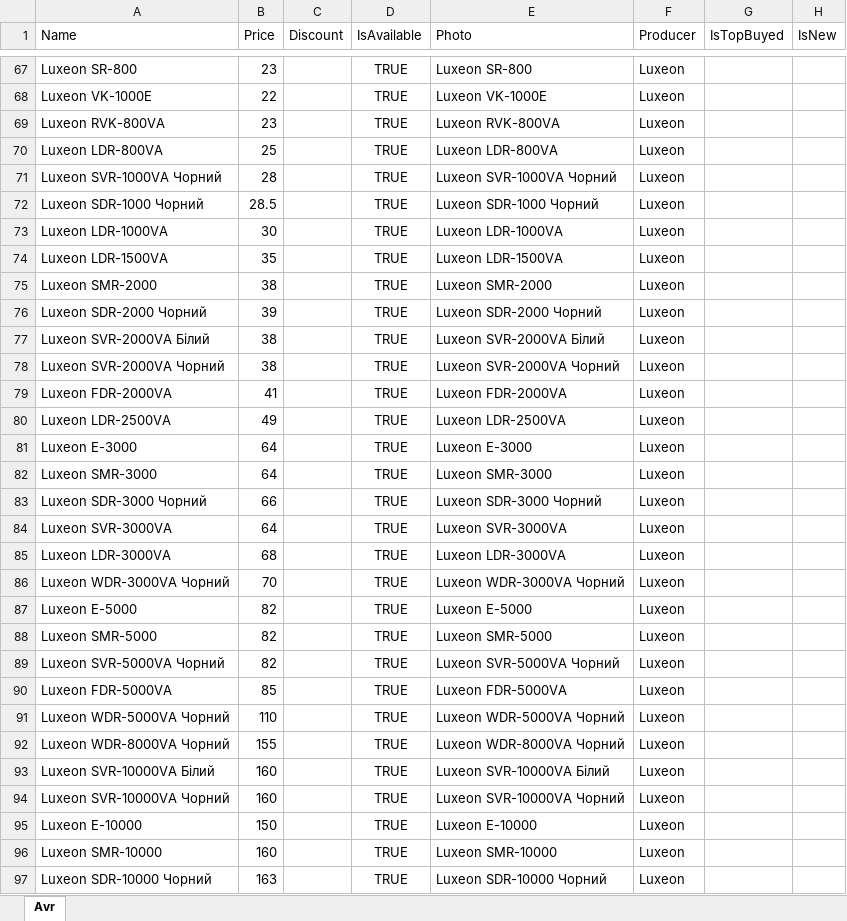
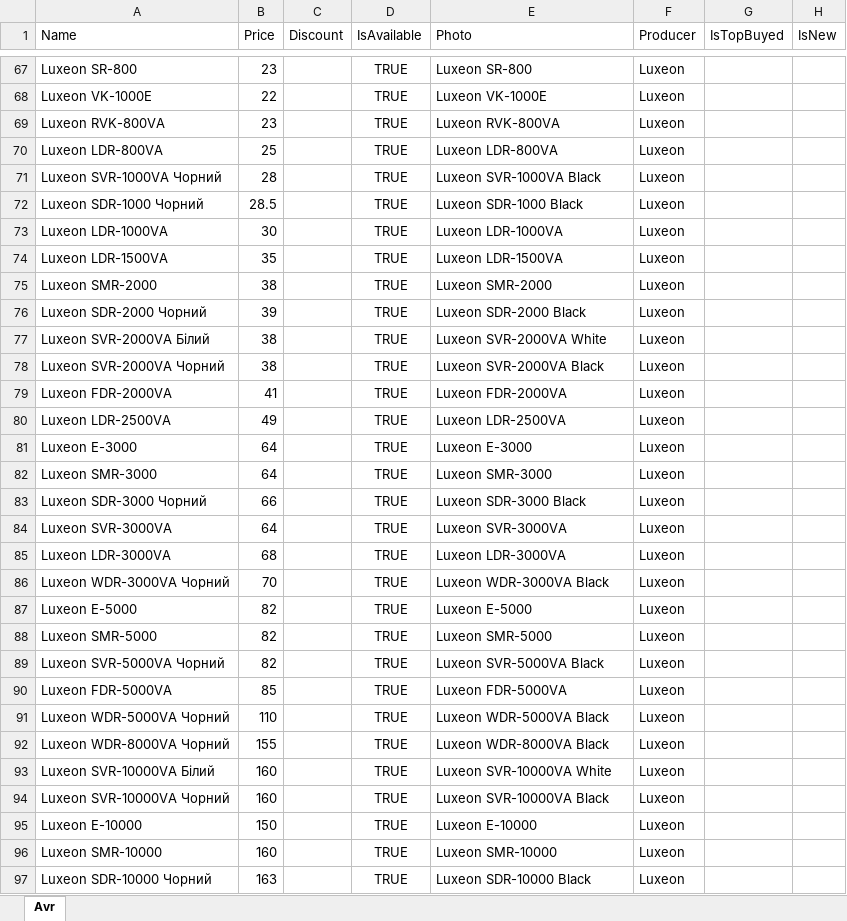
Before and after one commit to vslotylo/3e, an Excel workbook: WebMarket/WebMarket/App_Data/Avr.xlsx, sheet Avr, drawn as a sheet; only a part is shown, gaps mark what is left out; values as stored, in another font and other column widths than the file's, no borders; charts and pictures not drawn; the diff covers the shown part only; the diff names each change by its address in the sheet, - before the commit and + after, or states it on an @@ line.

Commit message:
Changed images names

```diff
--- a/WebMarket/WebMarket/App_Data/Avr.xlsx (sheet Avr)
+++ b/WebMarket/WebMarket/App_Data/Avr.xlsx (sheet Avr)
-E71 (Photo): Luxeon SVR-1000VA Чорний
+E71 (Photo): Luxeon SVR-1000VA Black
-E72 (Photo): Luxeon SDR-1000 Чорний
+E72 (Photo): Luxeon SDR-1000 Black
-E76 (Photo): Luxeon SDR-2000 Чорний
+E76 (Photo): Luxeon SDR-2000 Black
-E77 (Photo): Luxeon SVR-2000VA Білий
+E77 (Photo): Luxeon SVR-2000VA White
-E78 (Photo): Luxeon SVR-2000VA Чорний
+E78 (Photo): Luxeon SVR-2000VA Black
-E83 (Photo): Luxeon SDR-3000 Чорний
+E83 (Photo): Luxeon SDR-3000 Black
-E86 (Photo): Luxeon WDR-3000VA Чорний
+E86 (Photo): Luxeon WDR-3000VA Black
-E89 (Photo): Luxeon SVR-5000VA Чорний
+E89 (Photo): Luxeon SVR-5000VA Black
-E91 (Photo): Luxeon WDR-5000VA Чорний
+E91 (Photo): Luxeon WDR-5000VA Black
-E92 (Photo): Luxeon WDR-8000VA Чорний
+E92 (Photo): Luxeon WDR-8000VA Black
-E93 (Photo): Luxeon SVR-10000VA Білий
+E93 (Photo): Luxeon SVR-10000VA White
-E94 (Photo): Luxeon SVR-10000VA Чорний
+E94 (Photo): Luxeon SVR-10000VA Black
-E97 (Photo): Luxeon SDR-10000 Чорний
+E97 (Photo): Luxeon SDR-10000 Black
```
Also changed, not shown: 8 edited cells elsewhere in this sheet, 21 other files.
